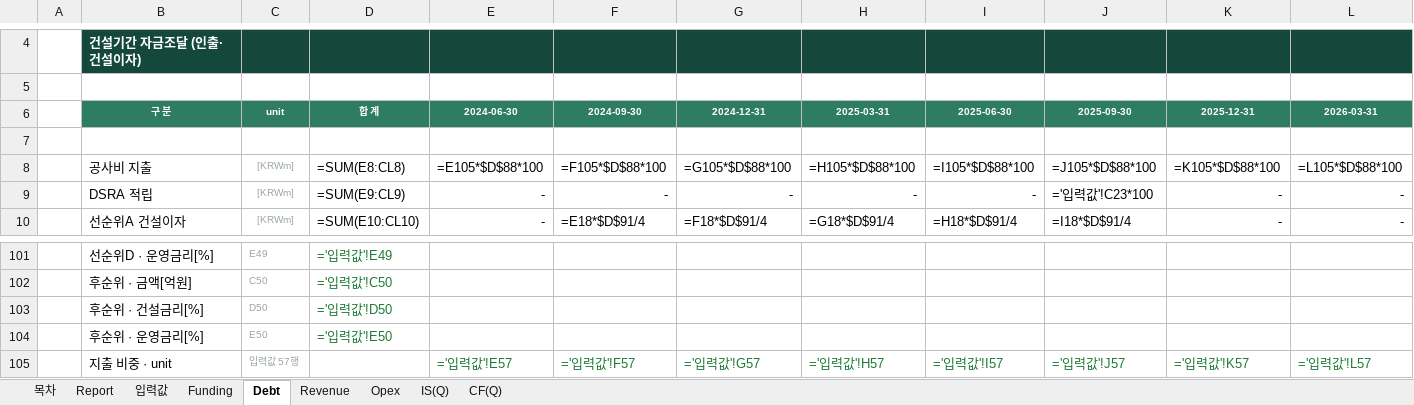
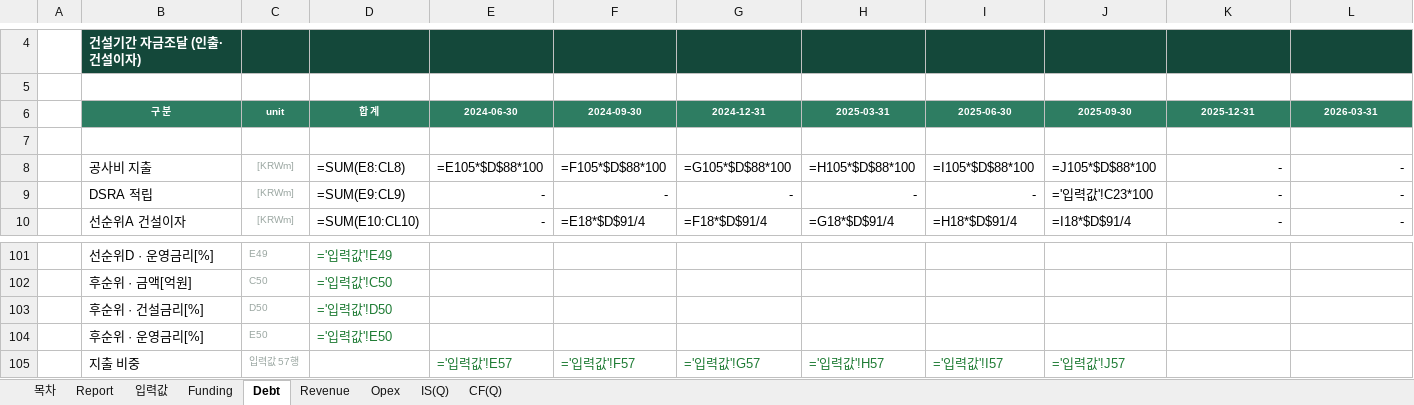
Before and after one commit to chldusrud14-rgb/financial_model_v1, an Excel workbook: dist/_items_test1.xlsx, sheet Debt, drawn as a sheet; only a part is shown, gaps mark what is left out; values as stored, in another font and other column widths than the file's, no borders; formulas without a stored value are shown as written; removed rows and columns are numbered as before the commit, all else as after; rows hold the shown columns only; the diff names each change by its address in the sheet, - before the commit and + after, or states it on an @@ line.

```diff
--- a/dist/_items_test1.xlsx (sheet Debt)
+++ b/dist/_items_test1.xlsx (sheet Debt)
-row 8:  | 공사비 지출 | [KRWm] | =SUM(E8:CL8) | =E105*$D$88*100 | =F105*$D$88*100 | =G105*$D$88*100 | =H105*$D$88*100 | =I105*$D$88*100 | =J105*$D$88*100 | =K105*$D$88*100 | =L105*$D$88*100
+row 8:  | 공사비 지출 | [KRWm] | =SUM(E8:CL8) | =E105*$D$88*100 | =F105*$D$88*100 | =G105*$D$88*100 | =H105*$D$88*100 | =I105*$D$88*100 | =J105*$D$88*100 | - | -
-row 105:  | 지출 비중 · unit | 입력값 57행 |  | ='입력값'!E57 | ='입력값'!F57 | ='입력값'!G57 | ='입력값'!H57 | ='입력값'!I57 | ='입력값'!J57 | ='입력값'!K57 | ='입력값'!L57
+row 105:  | 지출 비중 | 입력값 57행 |  | ='입력값'!E57 | ='입력값'!F57 | ='입력값'!G57 | ='입력값'!H57 | ='입력값'!I57 | ='입력값'!J57
```
Also changed, not shown: sheet CF(Q), contract/sample-output.xlsx, dist/_items_test2.xlsx, 13 other files.
